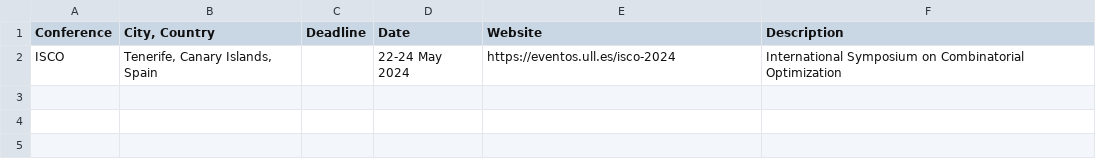
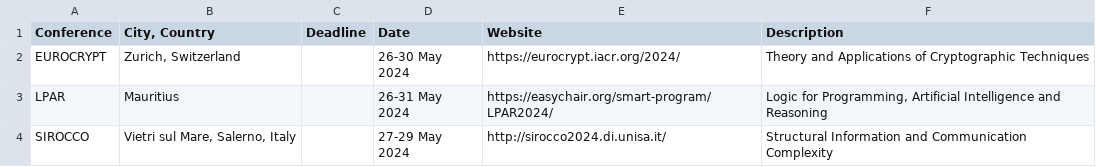
Before and after one commit to luungockhang/conference_scraper, a CSV file: processed_list/proc2.csv, drawn as a sheet.

```diff
--- a/processed_list/proc2.csv
+++ b/processed_list/proc2.csv
@@ -1,2 +1,4 @@
 Conference,"City, Country",Deadline,Date,Website,Description
-ISCO,"Tenerife, Canary Islands, Spain",,22-24 May 2024,https://eventos.ull.es/isco-2024,International Symposium on Combinatorial Optimization
+EUROCRYPT,"Zurich, Switzerland",,26-30 May 2024,https://eurocrypt.iacr.org/2024/,Theory and Applications of Cryptographic Techniques
+LPAR,Mauritius,,26-31 May 2024,https://easychair.org/smart-program/LPAR2024/,"Logic for Programming, Artificial Intelligence and Reasoning"
+SIROCCO,"Vietri sul Mare, Salerno, Italy",,27-29 May 2024,http://sirocco2024.di.unisa.it/,Structural Information and Communication Complexity
```
Also changed, not shown: conference_list_site/lix.polytechnique.fr/output2.csv, conference_list_site/lix.polytechnique.fr/output3.csv, 9 other files.
